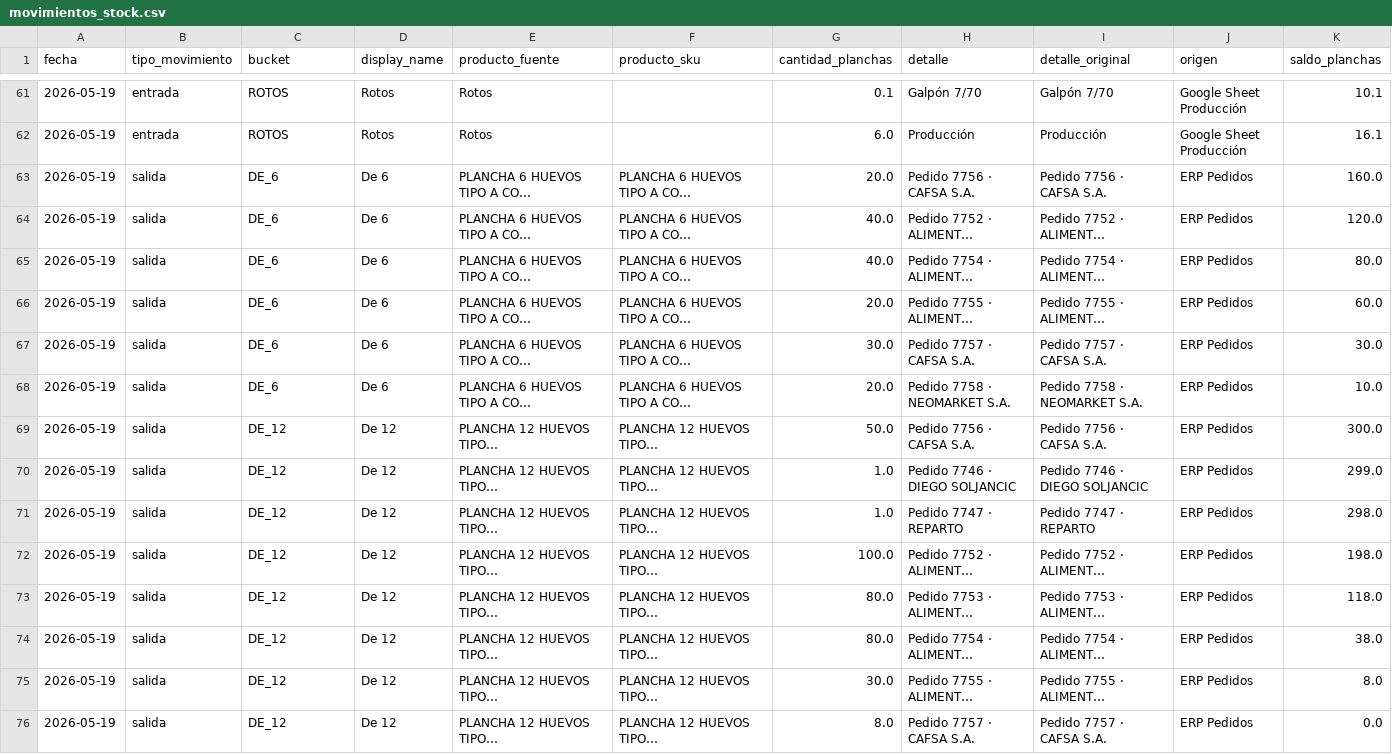
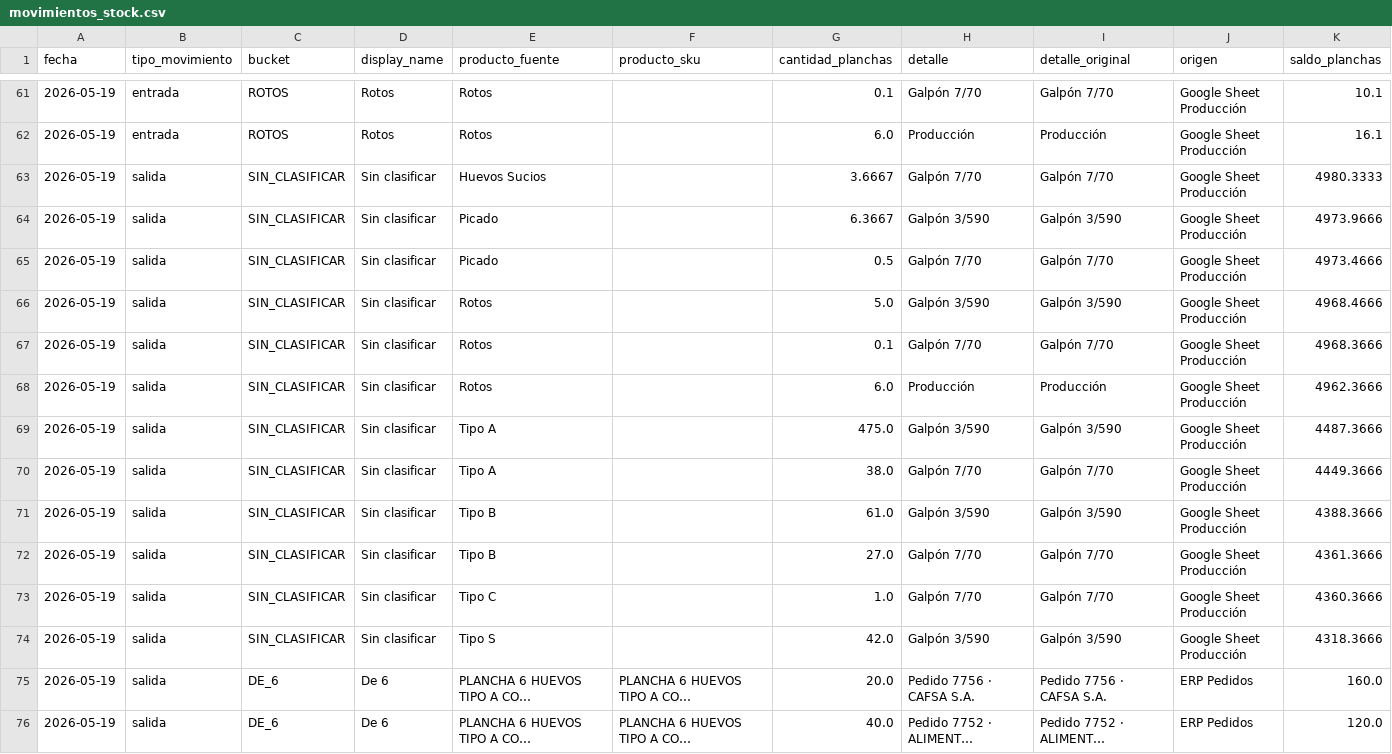
Before and after one commit to djsa97/dashboard-stock-huevos, a CSV file: stock_huevos_dashboard/data/movimientos_stock.csv, drawn as a sheet; only a part is shown, gaps mark what is left out; the shorter side is filled out with more unchanged rows; long unchanged cells end in …; the diff names each change by its address in the sheet, - before the commit and + after, or states it on an @@ line.

Commit message:
Consume unclassified stock for production

```diff
--- a/stock_huevos_dashboard/data/movimientos_stock.csv
+++ b/stock_huevos_dashboard/data/movimientos_stock.csv
+row 63: 2026-05-19 | salida | SIN_CLASIFICAR | Sin clasificar | Huevos Sucios |  | 3.6667 | Galpón 7/70 | Galpón 7/70 | Google Sheet Producción | 4980.3333
+row 64: 2026-05-19 | salida | SIN_CLASIFICAR | Sin clasificar | Picado |  | 6.3667 | Galpón 3/590 | Galpón 3/590 | Google Sheet Producción | 4973.9666
+row 65: 2026-05-19 | salida | SIN_CLASIFICAR | Sin clasificar | Picado |  | 0.5 | Galpón 7/70 | Galpón 7/70 | Google Sheet Producción | 4973.4666
+row 66: 2026-05-19 | salida | SIN_CLASIFICAR | Sin clasificar | Rotos |  | 5.0 | Galpón 3/590 | Galpón 3/590 | Google Sheet Producción | 4968.4666
+row 67: 2026-05-19 | salida | SIN_CLASIFICAR | Sin clasificar | Rotos |  | 0.1 | Galpón 7/70 | Galpón 7/70 | Google Sheet Producción | 4968.3666
+row 68: 2026-05-19 | salida | SIN_CLASIFICAR | Sin clasificar | Rotos |  | 6.0 | Producción | Producción | Google Sheet Producción | 4962.3666
+row 69: 2026-05-19 | salida | SIN_CLASIFICAR | Sin clasificar | Tipo A |  | 475.0 | Galpón 3/590 | Galpón 3/590 | Google Sheet Producción | 4487.3666
+row 70: 2026-05-19 | salida | SIN_CLASIFICAR | Sin clasificar | Tipo A |  | 38.0 | Galpón 7/70 | Galpón 7/70 | Google Sheet Producción | 4449.3666
+row 71: 2026-05-19 | salida | SIN_CLASIFICAR | Sin clasificar | Tipo B |  | 61.0 | Galpón 3/590 | Galpón 3/590 | Google Sheet Producción | 4388.3666
+row 72: 2026-05-19 | salida | SIN_CLASIFICAR | Sin clasificar | Tipo B |  | 27.0 | Galpón 7/70 | Galpón 7/70 | Google Sheet Producción | 4361.3666
+row 73: 2026-05-19 | salida | SIN_CLASIFICAR | Sin clasificar | Tipo C |  | 1.0 | Galpón 7/70 | Galpón 7/70 | Google Sheet Producción | 4360.3666
+row 74: 2026-05-19 | salida | SIN_CLASIFICAR | Sin clasificar | Tipo S |  | 42.0 | Galpón 3/590 | Galpón 3/590 | Google Sheet Producción | 4318.3666
```
Also changed, not shown: stock_huevos_dashboard/data/entradas_normalizadas.csv, stock_huevos_dashboard/data/resumen_stock.csv, 2 other files.
